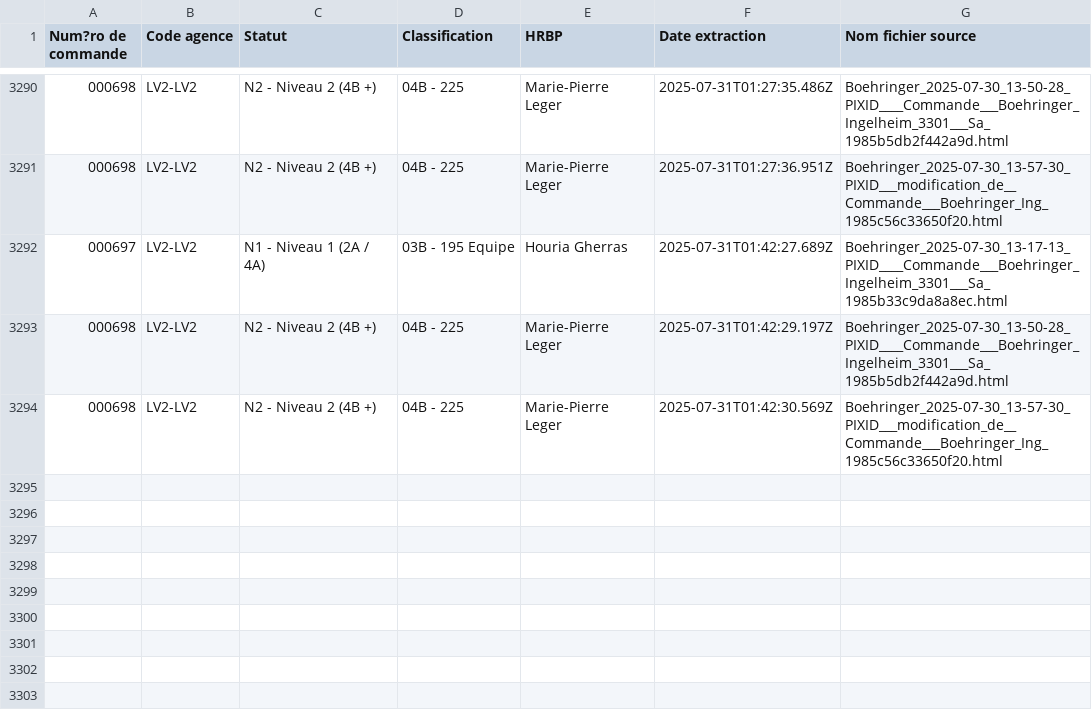
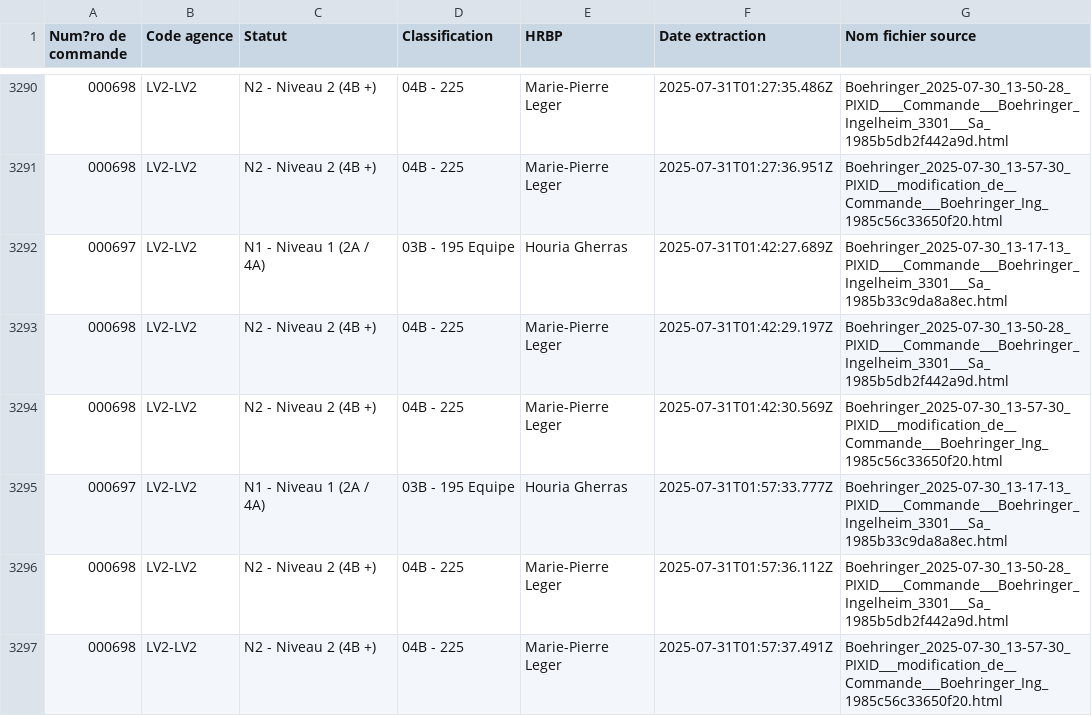
Before and after one commit to younessemlali/xml-boehringer-corrector, a CSV file: commandes.csv, drawn as a sheet; only a part is shown, gaps mark what is left out; the diff names each change by its address in the sheet, - before the commit and + after, or states it on an @@ line.

Commit message:
Mise à jour des commandes

```diff
--- a/commandes.csv
+++ b/commandes.csv
+row 3295: 000697 | LV2-LV2 | N1 - Niveau 1 (2A / 4A) | 03B - 195 Equipe | Houria Gherras | 2025-07-31T01:57:33.777Z | Boehringer_2025-07-30_13-17-13_PIXID____Commande___Boehringer_Ingelheim_3301___Sa_1985b33c9da8a8ec.html
+row 3296: 000698 | LV2-LV2 | N2 - Niveau 2 (4B +) | 04B - 225 | Marie-Pierre Leger | 2025-07-31T01:57:36.112Z | Boehringer_2025-07-30_13-50-28_PIXID____Commande___Boehringer_Ingelheim_3301___Sa_1985b5db2f442a9d.html
+row 3297: 000698 | LV2-LV2 | N2 - Niveau 2 (4B +) | 04B - 225 | Marie-Pierre Leger | 2025-07-31T01:57:37.491Z | Boehringer_2025-07-30_13-57-30_PIXID___modification_de__Commande___Boehringer_Ing_1985c56c33650f20.html
```
